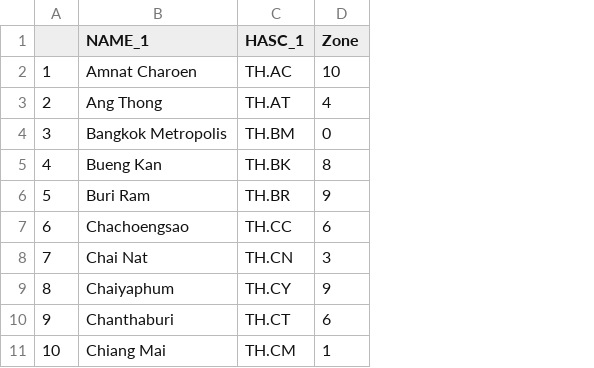
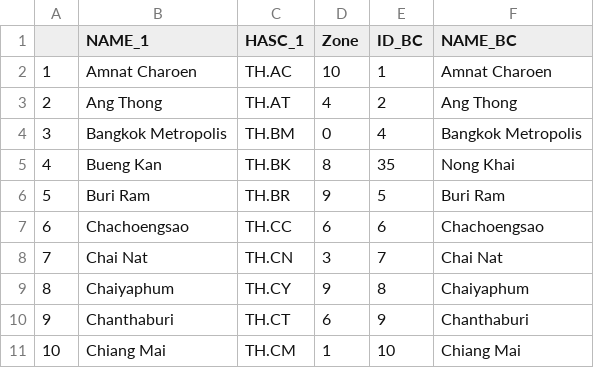
Before and after one commit to KevCaz/thaimap, a CSV file: tha_provinces_zones.csv, drawn as a sheet; only a part is shown; the diff names each change by its address in the sheet, - before the commit and + after, or states it on an @@ line.

```diff
--- a/tha_provinces_zones.csv
+++ b/tha_provinces_zones.csv
+column E (ID_BC), rows 2-11: 1 | 2 | 4 | 35 | 5 | 6 | 7 | 8 | 9 | 10
+column F (NAME_BC), rows 2-11: Amnat Charoen | Ang Thong | Bangkok Metropolis | Nong Khai | Buri Ram | Chachoengsao | Chai Nat | Chaiyaphum | Chanthaburi | Chiang Mai
```
Also changed, not shown: 2 other files.
